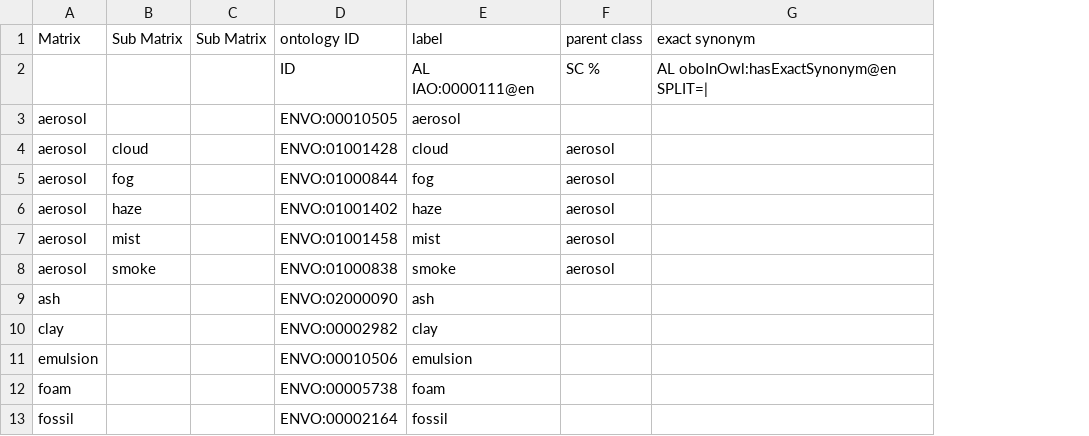
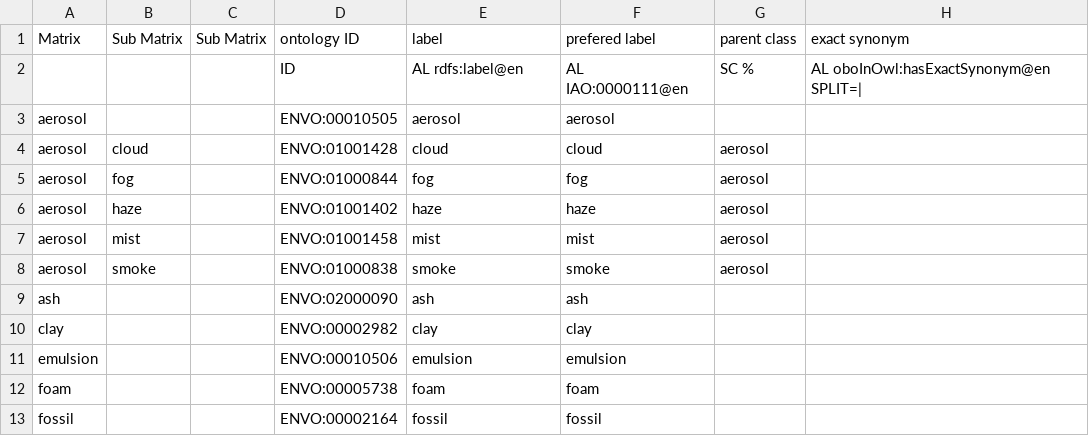
Before and after one commit to BCODMO/bcodmont, a TSV file: src/ontology/BCODMO_SM/matrix/robot_templates/material.tsv, drawn as a sheet; only a part is shown; the diff names each change by its address in the sheet, - before the commit and + after, or states it on an @@ line.

```diff
--- a/src/ontology/BCODMO_SM/matrix/robot_templates/material.tsv
+++ b/src/ontology/BCODMO_SM/matrix/robot_templates/material.tsv
+column F (prefered label), rows 2-13: AL IAO:0000111@en | aerosol | cloud | fog | haze | mist | smoke | ash | clay | emulsion | foam | fossil
-E2 (label): AL IAO:0000111@en
+E2 (label): AL rdfs:label@en
```
Also changed, not shown: src/ontology/BCODMO_SM/matrix/robot_templates/biome.tsv, src/ontology/BCODMO_SM/matrix/robot_templates/context.tsv, 1 other file.
